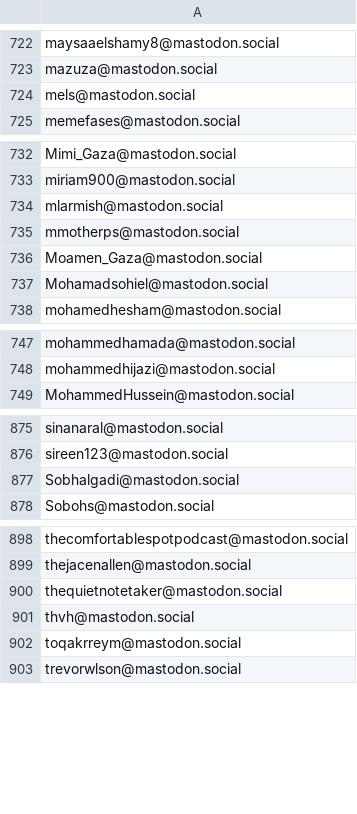
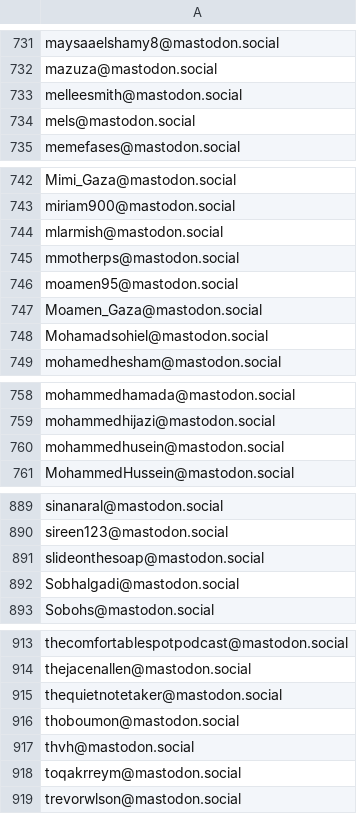
Before and after one commit to Fediverse-Express/Fediverse, a CSV file: my_account_blocks.csv, drawn as a sheet; only a part is shown, gaps mark what is left out; the diff covers the shown part only.

```diff
--- a/my_account_blocks.csv
+++ b/my_account_blocks.csv
@@ -723,2 +732,3 @@ maysaaelshamy8@mastodon.social
 mazuza@mastodon.social
+melleesmith@mastodon.social
 mels@mastodon.social
@@ -735,2 +745,3 @@ mlarmish@mastodon.social
 mmotherps@mastodon.social
+moamen95@mastodon.social
 Moamen_Gaza@mastodon.social
@@ -748,2 +759,3 @@ mohammedhamada@mastodon.social
 mohammedhijazi@mastodon.social
+mohammedhusein@mastodon.social
 MohammedHussein@mastodon.social
@@ -876,2 +890,3 @@ sinanaral@mastodon.social
 sireen123@mastodon.social
+slideonthesoap@mastodon.social
 Sobhalgadi@mastodon.social
@@ -900,2 +915,3 @@ thejacenallen@mastodon.social
 thequietnotetaker@mastodon.social
+thoboumon@mastodon.social
 thvh@mastodon.social
```
Also changed, not shown: 19 added rows elsewhere in this file.
